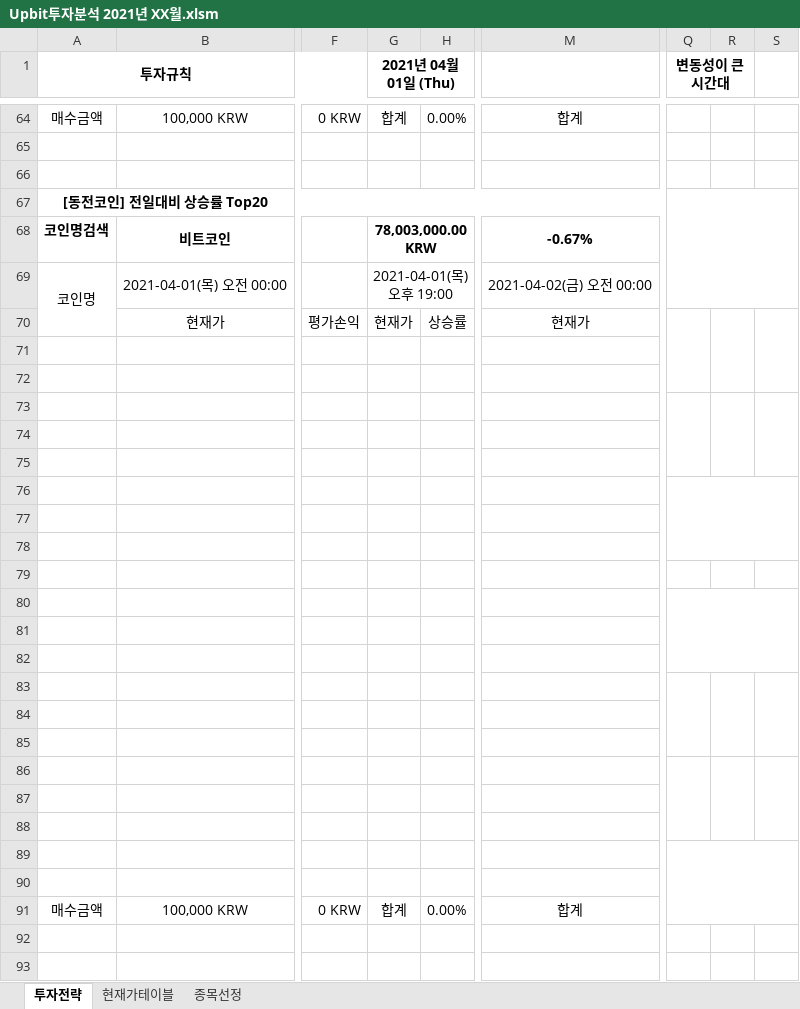
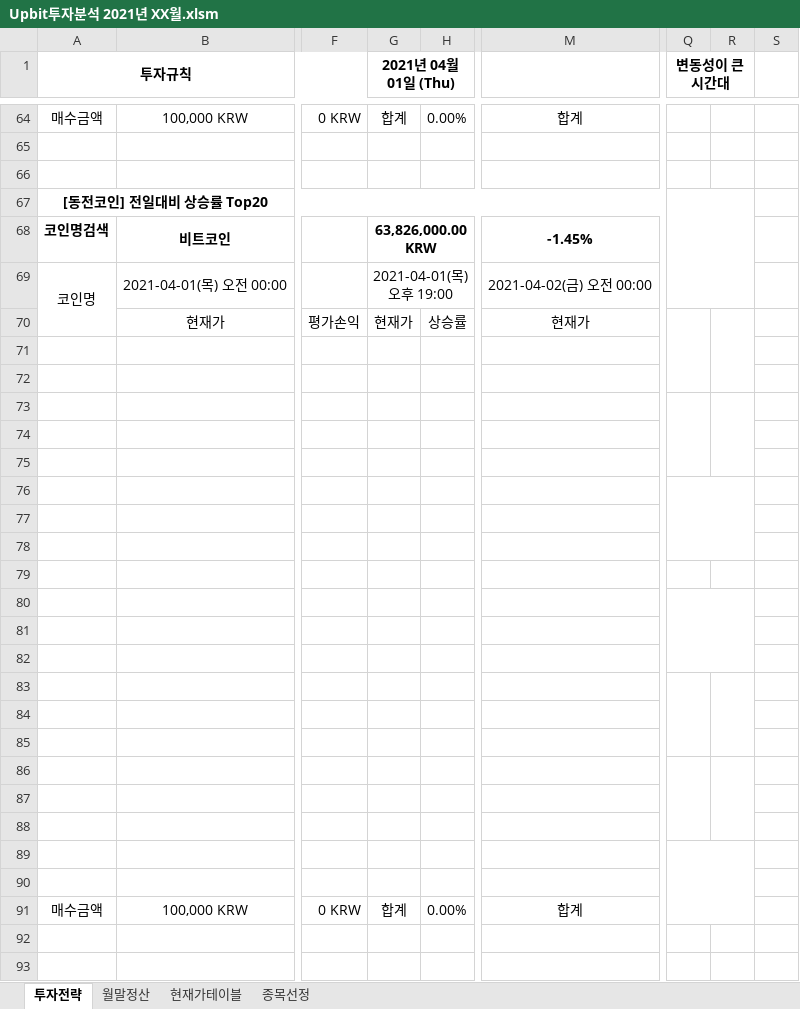
Before and after one commit to JoSihun/Upbit, an Excel workbook: Upbit투자분석 2021년 XX월.xlsm, sheet 투자전략, drawn as a sheet; only a part is shown, gaps mark what is left out; values as stored, in another font and other column widths than the file's, no borders; charts and pictures and conditional formats not drawn; removed rows and columns are numbered as before the commit, all else as after; the diff covers the shown part only; the diff names each change by its address in the sheet, - before the commit and + after, or states it on an @@ line.

```diff
--- a/Upbit투자분석 2021년 XX월.xlsm (sheet 투자전략)
+++ b/Upbit투자분석 2021년 XX월.xlsm (sheet 투자전략)
+sheet tab: 월말정산
-Q67:S69 merged
+Q67:R69 merged
-G68 (2021년 04월 01일 (Thu)): 78,003,000.00 KRW
+G68 (2021년 04월 01일 (Thu)): 63,826,000.00 KRW
-M68: -0.67%
+M68: -1.45%
-S70:S72 merged
-S73:S75 merged
-Q76:S78 merged
+Q76:R78 merged
-Q80:S82 merged
+Q80:R82 merged
-S83:S85 merged
-S86:S88 merged
-Q89:S91 merged
+Q89:R91 merged
```
Also changed, not shown: 5 added rows, 5 removed rows, 15 edited cells and merged cells elsewhere in this sheet, sheet 종목선정, sheet 현재가테이블, formulas that keep their value, charts or pictures, 1 other file.
